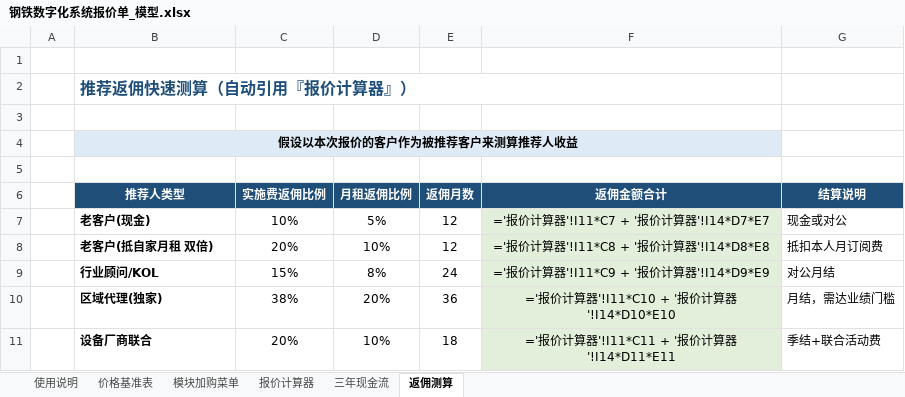
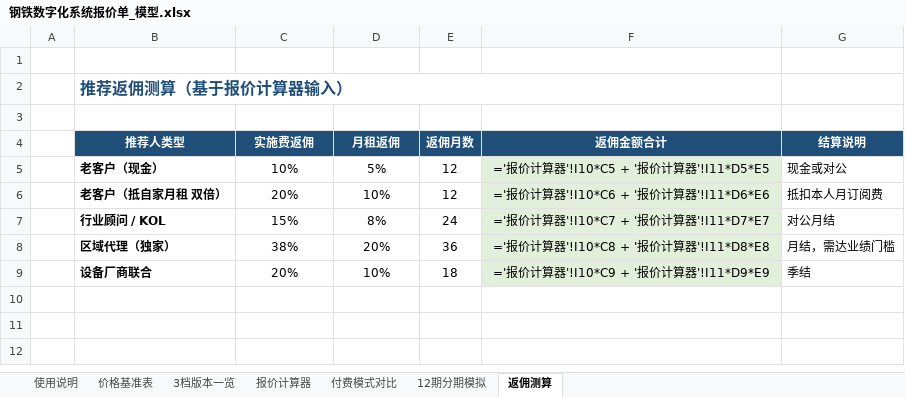
Before and after one commit to so6662001/Cowebsite, an Excel workbook: tools/钢铁数字化系统报价单_模型.xlsx, sheet 返佣测算, drawn as a sheet; values as stored, in another font and other column widths than the file's, no borders; formulas without a stored value are shown as written; removed rows and columns are numbered as before the commit, all else as after; the diff names each change by its address in the sheet, - before the commit and + after, or states it on an @@ line.

```diff
--- a/tools/钢铁数字化系统报价单_模型.xlsx (sheet 返佣测算)
+++ b/tools/钢铁数字化系统报价单_模型.xlsx (sheet 返佣测算)
-sheet tab: 模块加购菜单
+sheet tab: 3档版本一览
-sheet tab: 三年现金流
+sheet tab: 付费模式对比
+sheet tab: 12期分期模拟
-B2 (推荐人类型): 推荐返佣快速测算（自动引用『报价计算器』）
+B2 (推荐人类型): 推荐返佣测算（基于报价计算器输入）
-row 4:  | 假设以本次报价的客户作为被推荐客户来测算推荐人收益
-row 5: (empty)
-C4: 实施费返佣比例
+C4: 实施费返佣
-D4: 月租返佣比例
+D4: 月租返佣
-B5 (推荐人类型): 老客户(现金)
+B5 (推荐人类型): 老客户（现金）
-F5 (返佣金额合计): ='报价计算器'!I11*C7 + '报价计算器'!I14*D7*E7
+F5 (返佣金额合计): ='报价计算器'!I10*C5 + '报价计算器'!I11*D5*E5
-B6 (推荐人类型): 老客户(抵自家月租 双倍)
+B6 (推荐人类型): 老客户（抵自家月租 双倍）
-F6 (返佣金额合计): ='报价计算器'!I11*C8 + '报价计算器'!I14*D8*E8
+F6 (返佣金额合计): ='报价计算器'!I10*C6 + '报价计算器'!I11*D6*E6
-B7 (推荐人类型): 行业顾问/KOL
+B7 (推荐人类型): 行业顾问 / KOL
-F7 (返佣金额合计): ='报价计算器'!I11*C9 + '报价计算器'!I14*D9*E9
+F7 (返佣金额合计): ='报价计算器'!I10*C7 + '报价计算器'!I11*D7*E7
-B8 (推荐人类型): 区域代理(独家)
+B8 (推荐人类型): 区域代理（独家）
-F8 (返佣金额合计): ='报价计算器'!I11*C10 + '报价计算器'!I14*D10*E10
+F8 (返佣金额合计): ='报价计算器'!I10*C8 + '报价计算器'!I11*D8*E8
-F9 (返佣金额合计): ='报价计算器'!I11*C11 + '报价计算器'!I14*D11*E11
+F9 (返佣金额合计): ='报价计算器'!I10*C9 + '报价计算器'!I11*D9*E9
-G9 (结算说明): 季结+联合活动费
+G9 (结算说明): 季结
```
Also changed, not shown: sheet 3档版本一览, sheet 价格基准表, sheet 报价计算器, sheet 付费模式对比, sheet 使用说明, 8 other files.
